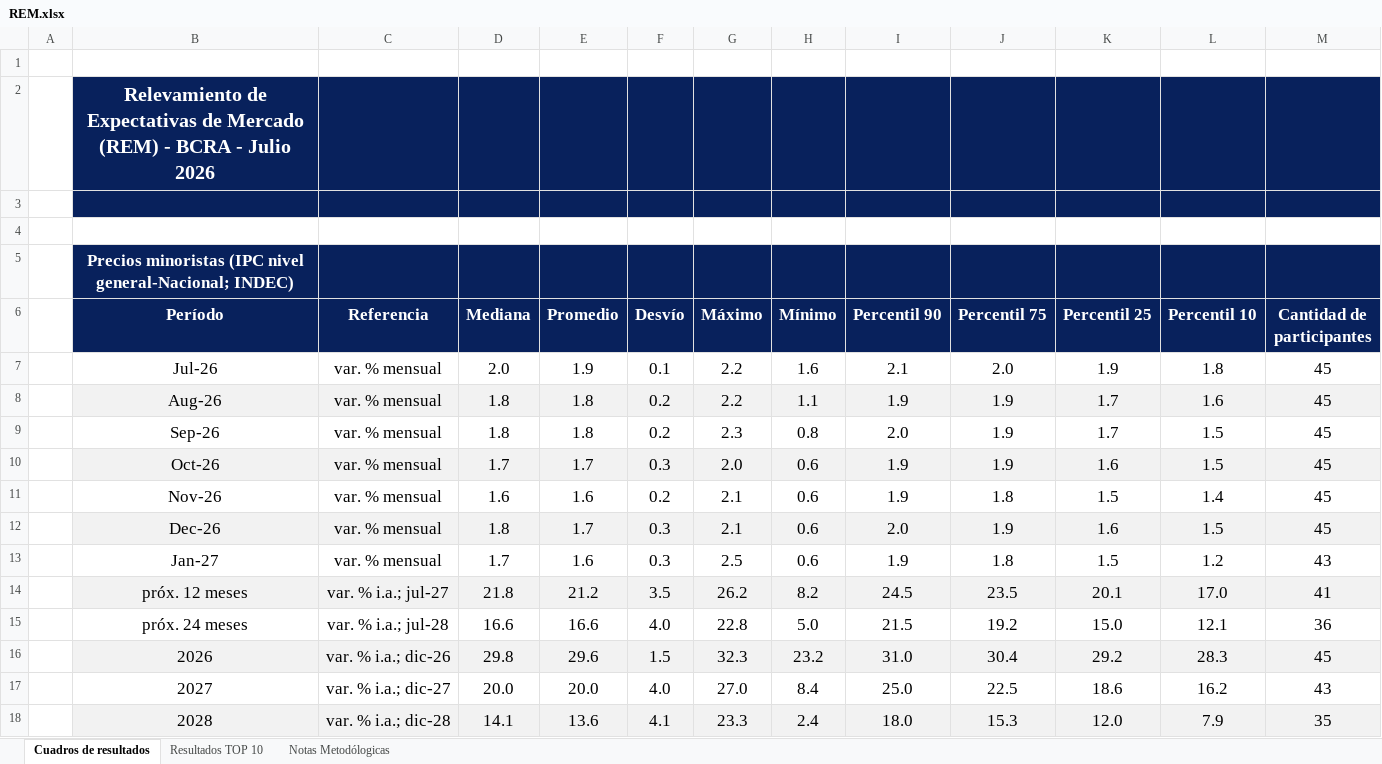
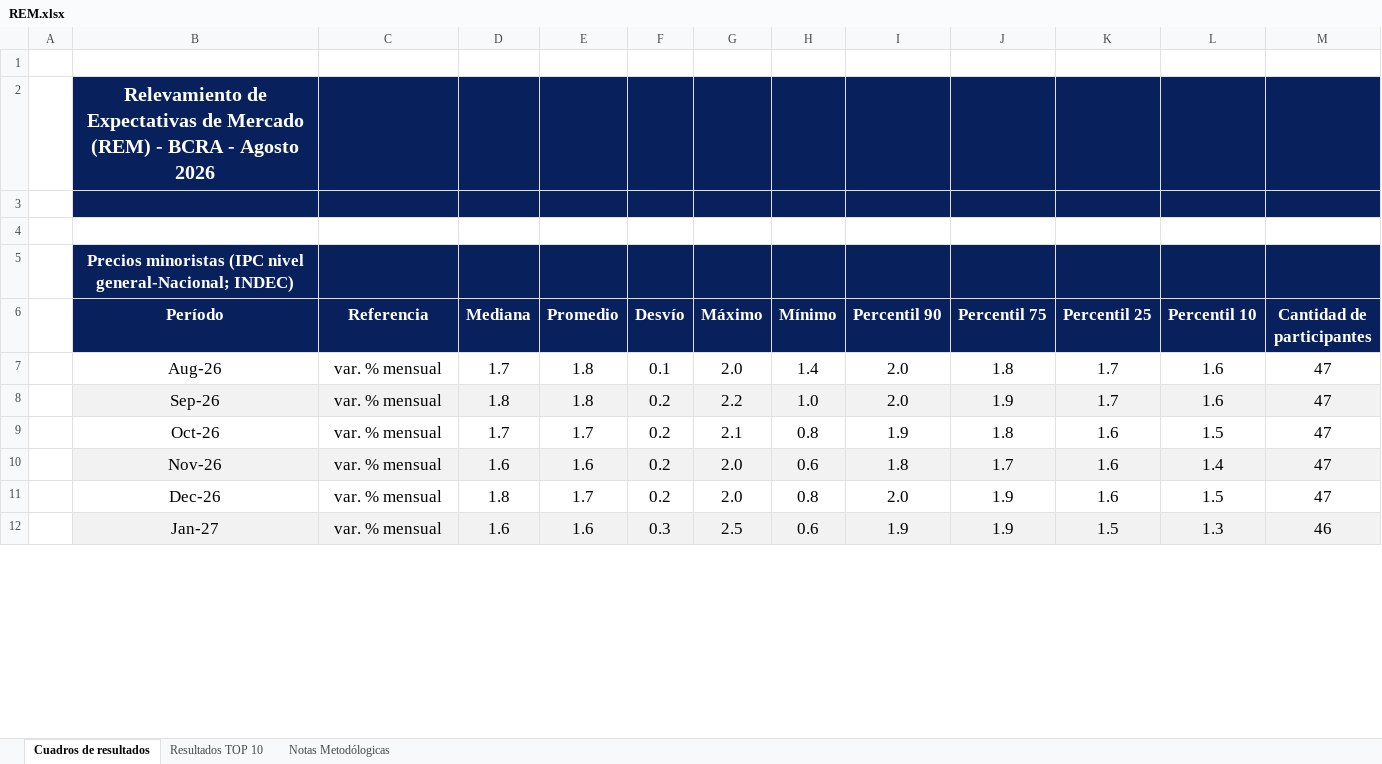
Before and after one commit to MaxiNavarro97/proyectAR, an Excel workbook: public/REM/raw/REM.xlsx, sheet Cuadros de resultados, drawn as a sheet; only a part is shown; values as stored, in another font and other column widths than the file's, no borders; removed rows and columns are numbered as before the commit, all else as after; the diff covers the shown part only; the diff names each change by its address in the sheet, - before the commit and + after, or states it on an @@ line.

```diff
--- a/public/REM/raw/REM.xlsx (sheet Cuadros de resultados)
+++ b/public/REM/raw/REM.xlsx (sheet Cuadros de resultados)
-B2 (Período): …BCRA - Julio 2026
+B2 (Período): …BCRA - Agosto 2026
-row 7:  | Jul-26 | var. % mensual | 2.0 | 1.9 | 0.1 | 2.2 | 1.6 | 2.1 | 2.0 | 1.9 | 1.8 | 45
+row 7:  | Aug-26 | var. % mensual | 1.7 | 1.8 | 0.1 | 2.0 | 1.4 | 2.0 | 1.8 | 1.7 | 1.6 | 47
-B8 (Período): Aug-26
+B8 (Período): Sep-26
-H8 (Mínimo): 1.1
+H8 (Mínimo): 1.0
-I8 (Percentil 90): 1.9
+I8 (Percentil 90): 2.0
-M8 (Cantidad de participantes): 45
+M8 (Cantidad de participantes): 47
-row 9:  | Sep-26 | var. % mensual | 1.8 | 1.8 | 0.2 | 2.3 | 0.8 | 2.0 | 1.9 | 1.7 | 1.5 | 45
-B9:M9 fill: #F2F2F2
+B9:M9 fill: none
-F9 (Desvío): 0.3
+F9 (Desvío): 0.2
-G9 (Máximo): 2.0
+G9 (Máximo): 2.1
-H9 (Mínimo): 0.6
+H9 (Mínimo): 0.8
-J9 (Percentil 75): 1.9
+J9 (Percentil 75): 1.8
-M9:M11 (Cantidad de participantes): 45
+M9:M11 (Cantidad de participantes): 47
-B10:M10 fill: none
+B10:M10 fill: #F2F2F2
-G10:G11 (Máximo): 2.1
+G10:G11 (Máximo): 2.0
-I10 (Percentil 90): 1.9
+I10 (Percentil 90): 1.8
-J10 (Percentil 75): 1.8
+J10 (Percentil 75): 1.7
-K10 (Percentil 25): 1.5
+K10 (Percentil 25): 1.6
-B11:M11 fill: #F2F2F2
+B11:M11 fill: none
-F11 (Desvío): 0.3
+F11 (Desvío): 0.2
-H11 (Mínimo): 0.6
+H11 (Mínimo): 0.8
-B12:M12 fill: none
+B12:M12 fill: #F2F2F2
-D12 (Mediana): 1.7
+D12 (Mediana): 1.6
-J12 (Percentil 75): 1.8
+J12 (Percentil 75): 1.9
-L12 (Percentil 10): 1.2
+L12 (Percentil 10): 1.3
-M12 (Cantidad de participantes): 43
+M12 (Cantidad de participantes): 46
-row 14:  | próx. 12 meses | var. % i.a.; jul-27 | 21.8 | 21.2 | 3.5 | 26.2 | 8.2 | 24.5 | 23.5 | 20.1 | 17.0 | 41
-row 15:  | próx. 24 meses | var. % i.a.; jul-28 | 16.6 | 16.6 | 4.0 | 22.8 | 5.0 | 21.5 | 19.2 | 15.0 | 12.1 | 36
-row 16:  | 2026 | var. % i.a.; dic-26 | 29.8 | 29.6 | 1.5 | 32.3 | 23.2 | 31.0 | 30.4 | 29.2 | 28.3 | 45
-row 17:  | 2027 | var. % i.a.; dic-27 | 20.0 | 20.0 | 4.0 | 27.0 | 8.4 | 25.0 | 22.5 | 18.6 | 16.2 | 43
-row 18:  | 2028 | var. % i.a.; dic-28 | 14.1 | 13.6 | 4.1 | 23.3 | 2.4 | 18.0 | 15.3 | 12.0 | 7.9 | 35
```
Also changed, not shown: 55 added rows, 49 removed rows, 37 edited cells and cell formats elsewhere in this sheet, sheet Resultados TOP 10, 2 other files.
